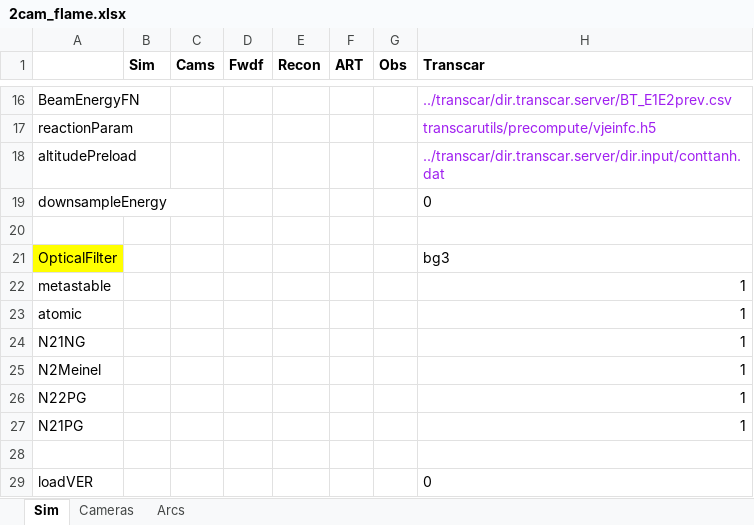
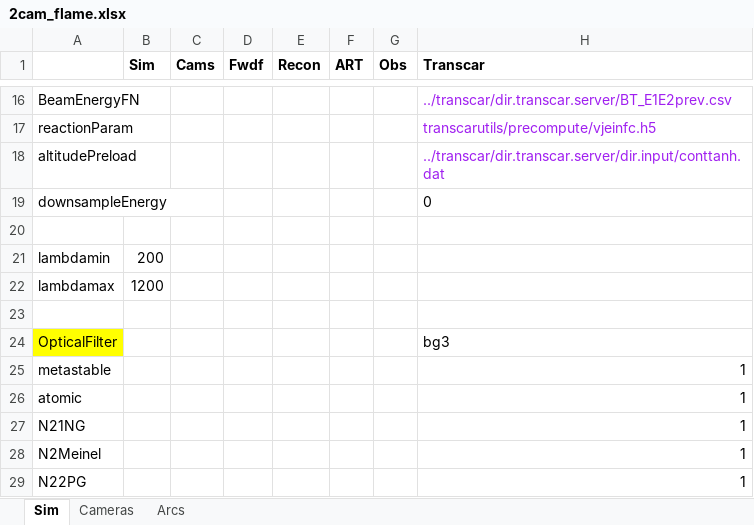
Before and after one commit to space-physics/histfeas, an Excel workbook: in/2cam_flame.xlsx, sheet Sim, drawn as a sheet; only a part is shown, gaps mark what is left out; the shorter side is filled out with more unchanged rows; values as stored, in another font and other column widths than the file's, no borders; the diff names each change by its address in the sheet, - before the commit and + after, or states it on an @@ line.

```diff
--- a/in/2cam_flame.xlsx (sheet Sim)
+++ b/in/2cam_flame.xlsx (sheet Sim)
+row 21: lambdamin | 200
+row 22: lambdamax | 1200
+row 23: (empty)
```
Also changed, not shown: 2 other files.
